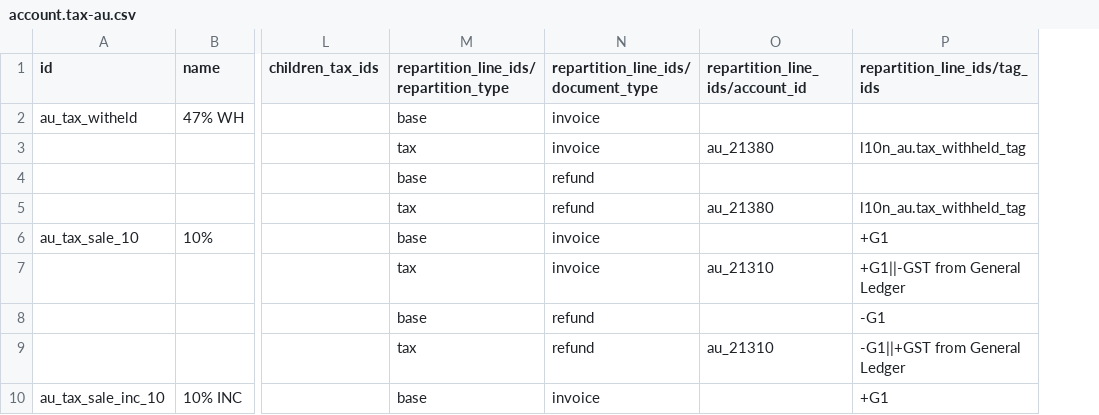
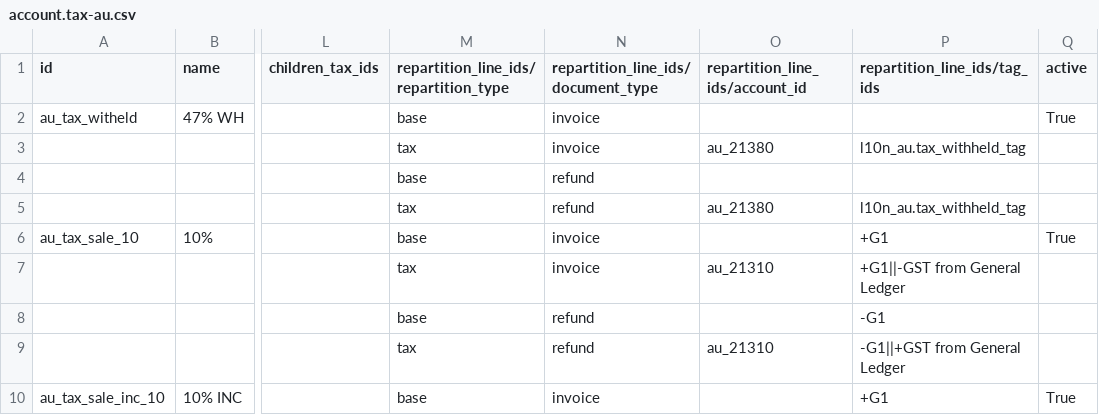
Before and after one commit to adhoc-cicd/odoo-odoo, a CSV file: addons/l10n_au/data/template/account.tax-au.csv, drawn as a sheet; only a part is shown, gaps mark what is left out; the diff names each change by its address in the sheet, - before the commit and + after, or states it on an @@ line.

Commit message:
[FIX] l10n_au: Deactivate TPAR Taxes
TPAR is not commonly used and makes it difficult to search for taxes in Many2one fields. This commits sets them to inactive by default.

Task# 3782518

closes odoo/odoo#165321

Related: odoo/enterprise#62697
Signed-off-by: Nicolas Viseur (vin) <vin@odoo.com>

```diff
--- a/addons/l10n_au/data/template/account.tax-au.csv
+++ b/addons/l10n_au/data/template/account.tax-au.csv
+column Q (active), rows 2-10: True |  |  |  | True |  |  |  | True
```
